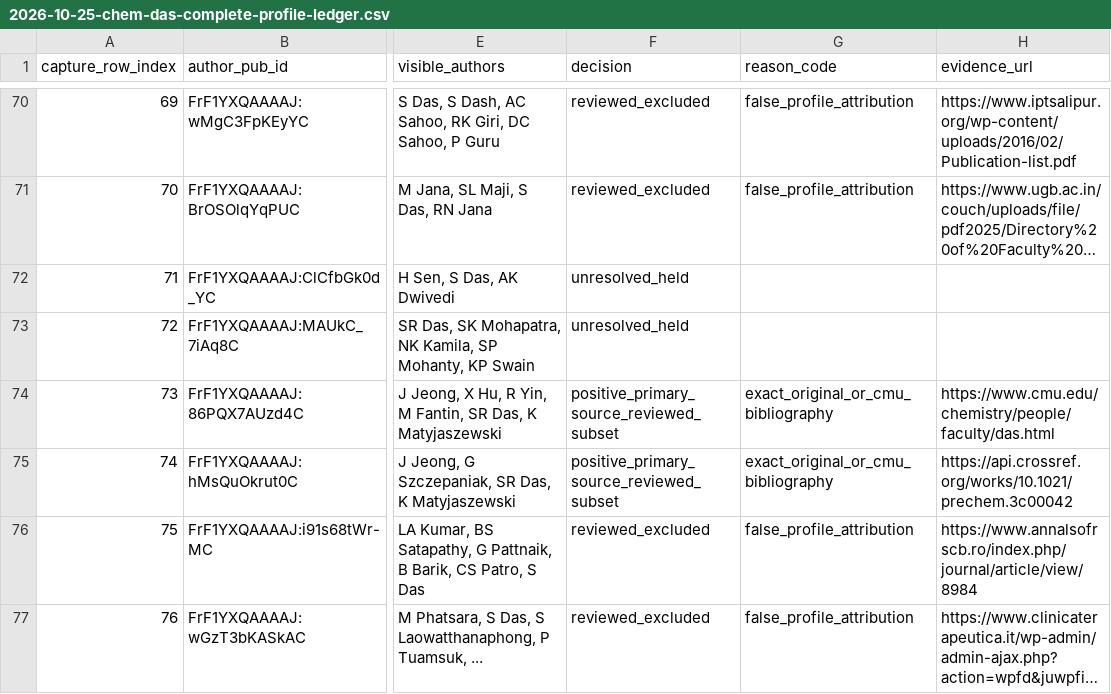
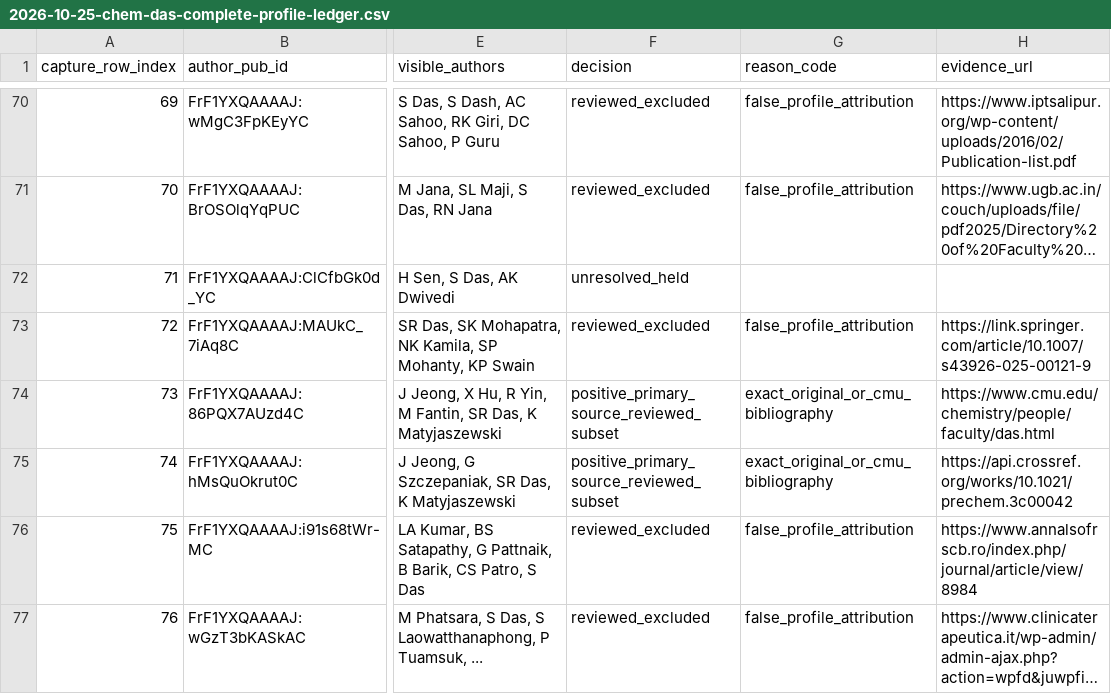
Before and after one commit to cmccomb/map-of-research, a CSV file: registry/reviews/2026-10-25-chem-das-complete-profile-ledger.csv, drawn as a sheet; only a part is shown, gaps mark what is left out; long unchanged cells end in …; the diff covers the shown part only; the diff names each change by its address in the sheet, - before the commit and + after, or states it on an @@ line.

Commit message:
Review three Das meeting abstracts and one namesake citation

```diff
--- a/registry/reviews/2026-10-25-chem-das-complete-profile-ledger.csv
+++ b/registry/reviews/2026-10-25-chem-das-complete-profile-ledger.csv
-F73 (decision): unresolved_held
+F73 (decision): reviewed_excluded
-G73 (reason_code): (empty)
+G73 (reason_code): false_profile_attribution
-H73 (evidence_url): (empty)
+H73 (evidence_url): https://link.springer.com/article/10.1007/s43926-025-00121-9
```
Also changed, not shown: 9 edited cells elsewhere in this file, 7 other files.
